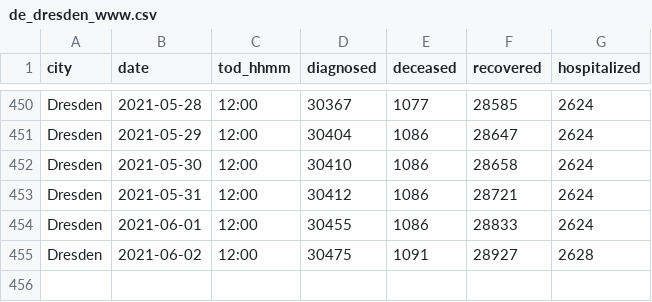
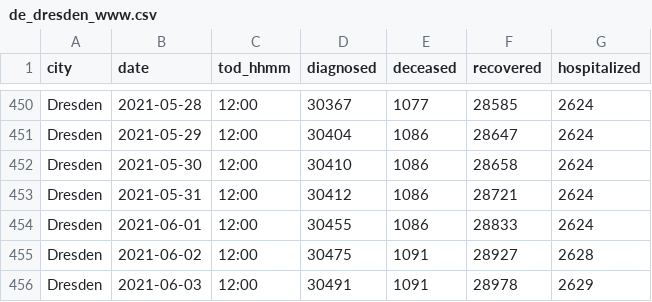
Before and after one commit to vv01f/covid19-curve-your-city, a CSV file: data/de_dresden_www.csv, drawn as a sheet; only a part is shown, gaps mark what is left out; the diff names each change by its address in the sheet, - before the commit and + after, or states it on an @@ line.

Commit message:
Commit from GitHub Actions (Data Provider)

```diff
--- a/data/de_dresden_www.csv
+++ b/data/de_dresden_www.csv
+row 456: Dresden | 2021-06-03 | 12:00 | 30491 | 1091 | 28978 | 2629
```
Also changed, not shown: 2 other files.
